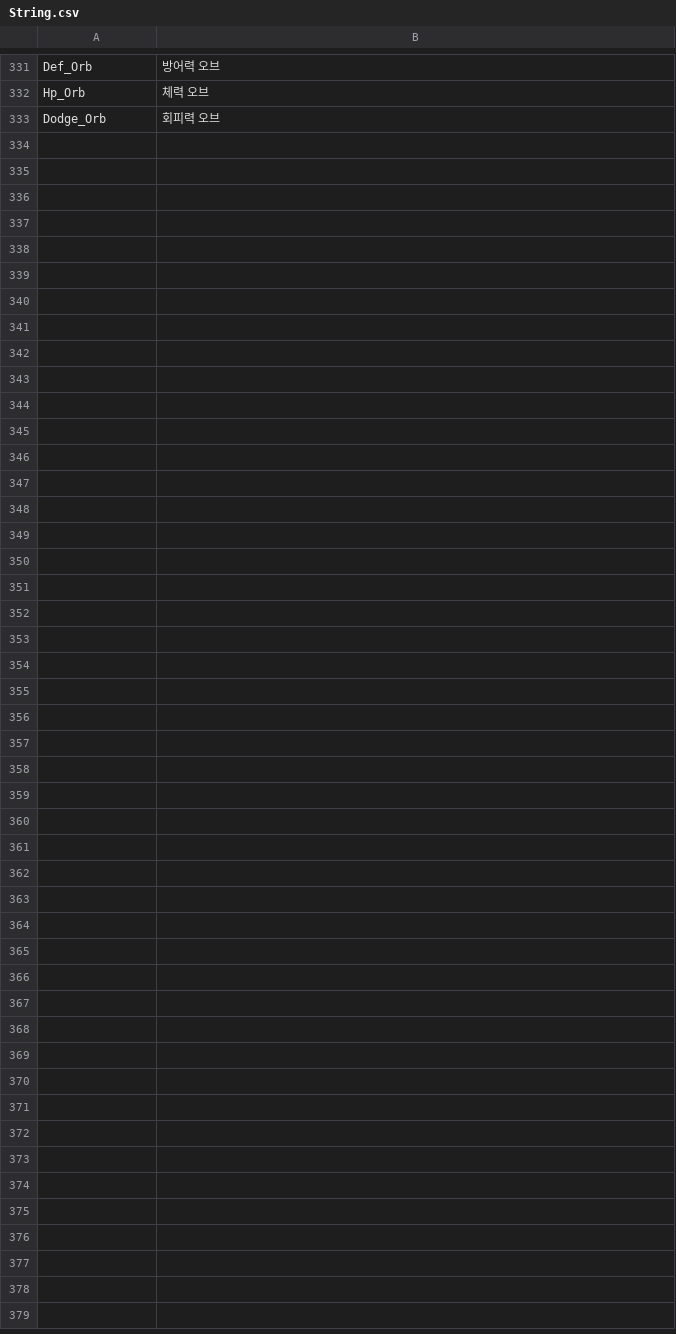
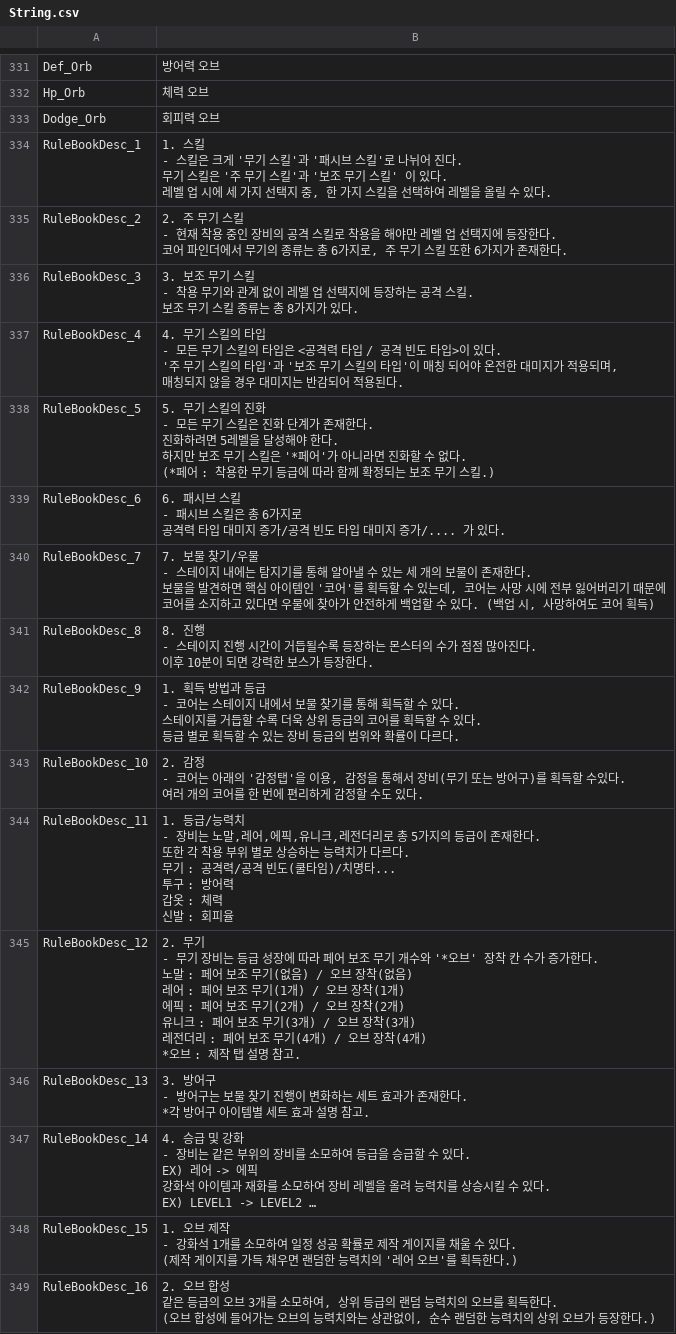
Before and after one commit to qkrkwl6666/TangTangHuru, a CSV file: Assets/08.DataTable/String.csv, drawn as a sheet; only a part is shown, gaps mark what is left out; ↵ is a line break in a cell; the diff names each change by its address in the sheet, - before the commit and + after, or states it on an @@ line.

```diff
--- a/Assets/08.DataTable/String.csv
+++ b/Assets/08.DataTable/String.csv
+row 334: RuleBookDesc_1 | 1. 스킬 ↵ - 스킬은 크게 '무기 스킬'과 '패시브 스킬'로 나뉘어 진다. ↵ 무기 스킬은 '주 무기 스킬'과 '보조 무기 스킬' 이 있다. ↵ 레벨 업 시에 세 가지 선택지 중, 한 가지 스킬을 선택하여 레벨을 올릴 수 있다.
+row 335: RuleBookDesc_2 | 2. 주 무기 스킬 ↵ - 현재 착용 중인 장비의 공격 스킬로 착용을 해야만 레벨 업 선택지에 등장한다. ↵ 코어 파인더에서 무기의 종류는 총 6가지로, 주 무기 스킬 또한 6가지가 존재한다.
+row 336: RuleBookDesc_3 | 3. 보조 무기 스킬 ↵ - 착용 무기와 관계 없이 레벨 업 선택지에 등장하는 공격 스킬. ↵ 보조 무기 스킬 종류는 총 8가지가 있다.
+row 337: RuleBookDesc_4 | 4. 무기 스킬의 타입 ↵ - 모든 무기 스킬의 타입은 <공격력 타입 / 공격 빈도 타입>이 있다. ↵ '주 무기 스킬의 타입'과 '보조 무기 스킬의 타입'이 매칭 되어야 온전한 대미지가 적용되며, ↵ 매칭되지 않을 경우 대미지는 반감되어 적용된다.
+row 338: RuleBookDesc_5 | 5. 무기 스킬의 진화 ↵ - 모든 무기 스킬은 진화 단계가 존재한다. ↵ 진화하려면 5레벨을 달성해야 한다. ↵ 하지만 보조 무기 스킬은 '*페어'가 아니라면 진화할 수 없다. ↵ (*페어 : 착용한 무기 등급에 따라 함께 확정되는 보조 무기 스킬.)
+row 339: RuleBookDesc_6 | 6. 패시브 스킬 ↵ - 패시브 스킬은 총 6가지로 ↵ 공격력 타입 대미지 증가/공격 빈도 타입 대미지 증가/.... 가 있다.
+row 340: RuleBookDesc_7 | 7. 보물 찾기/우물 ↵ - 스테이지 내에는 탐지기를 통해 알아낼 수 있는 세 개의 보물이 존재한다. ↵ 보물을 발견하면 핵심 아이템인 '코어'를 획득할 수 있는데, 코어는 사망 시에 전부 잃어버리기 때문에 ↵ 코어를 소지하고 있다면 우물에 찾아가 안전하게 백업할 수 있다. (백업 시, 사망하여도 코어 획득)
+row 341: RuleBookDesc_8 | 8. 진행 ↵ - 스테이지 진행 시간이 거듭될수록 등장하는 몬스터의 수가 점점 많아진다. ↵ 이후 10분이 되면 강력한 보스가 등장한다.
+row 342: RuleBookDesc_9 | 1. 획득 방법과 등급 ↵ - 코어는 스테이지 내에서 보물 찾기를 통해 획득할 수 있다. ↵ 스테이지를 거듭할 수록 더욱 상위 등급의 코어를 획득할 수 있다. ↵ 등급 별로 획득할 수 있는 장비 등급의 범위와 확률이 다르다.
+row 343: RuleBookDesc_10 | 2. 감정 ↵ - 코어는 아래의 '감정탭'을 이용, 감정을 통해서 장비(무기 또는 방어구)를 획득할 수있다. ↵ 여러 개의 코어를 한 번에 편리하게 감정할 수도 있다.
+row 344: RuleBookDesc_11 | 1. 등급/능력치 ↵ - 장비는 노말,레어,에픽,유니크,레전더리로 총 5가지의 등급이 존재한다. ↵ 또한 각 착용 부위 별로 상승하는 능력치가 다르다. ↵ 무기 : 공격력/공격 빈도(쿨타임)/치명타... ↵ 투구 : 방어력 ↵ 갑옷 : 체력 ↵ 신발 : 회피율
+row 345: RuleBookDesc_12 | 2. 무기 ↵ - 무기 장비는 등급 성장에 따라 페어 보조 무기 개수와 '*오브' 장착 칸 수가 증가한다. ↵ 노말 : 페어 보조 무기(없음) / 오브 장착(없음) ↵ 레어 : 페어 보조 무기(1개) / 오브 장착(1개) ↵ 에픽 : 페어 보조 무기(2개) / 오브 장착(2개) ↵ 유니크 : 페어 보조 무기(3개) / 오브 장착(3개) ↵ 레전더리 : 페어 보조 무기(4개) / 오브 장착(4개) ↵ *오브 : 제작 탭 설명 참고.
+row 346: RuleBookDesc_13 | 3. 방어구 ↵ - 방어구는 보물 찾기 진행이 변화하는 세트 효과가 존재한다. ↵ *각 방어구 아이템별 세트 효과 설명 참고.
+row 347: RuleBookDesc_14 | 4. 승급 및 강화 ↵ - 장비는 같은 부위의 장비를 소모하여 등급을 승급할 수 있다. ↵ EX) 레어 -> 에픽 ↵ 강화석 아이템과 재화를 소모하여 장비 레벨을 올려 능력치를 상승시킬 수 있다. ↵ EX) LEVEL1 -> LEVEL2 …
+row 348: RuleBookDesc_15 | 1. 오브 제작 ↵ - 강화석 1개를 소모하여 일정 성공 확률로 제작 게이지를 채울 수 있다. ↵ (제작 게이지를 가득 채우면 랜덤한 능력치의 '레어 오브'를 획득한다.)
+row 349: RuleBookDesc_16 | 2. 오브 합성 ↵ 같은 등급의 오브 3개를 소모하여, 상위 등급의 랜덤 능력치의 오브를 획득한다. ↵ (오브 합성에 들어가는 오브의 능력치와는 상관없이, 순수 랜덤한 능력치의 상위 오브가 등장한다.)
```
Also changed, not shown: 50 other files.
